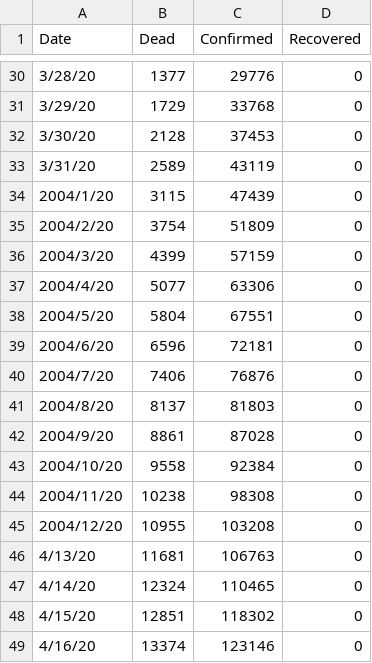
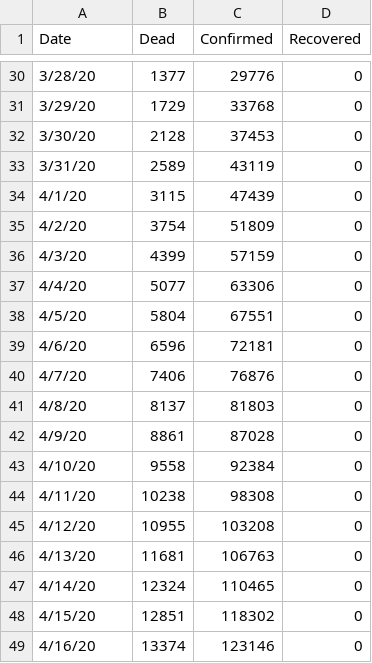
Before and after one commit to bevarb/My-Compititon, a CSV file: Data/New York City.csv, drawn as a sheet; only a part is shown, gaps mark what is left out; the diff covers the shown part only.

```diff
--- a/Data/New York City.csv
+++ b/Data/New York City.csv
@@ -33,14 +33,14 @@
 3/31/20,2589,43119,0
-2004/1/20,3115,47439,0
-2004/2/20,3754,51809,0
-2004/3/20,4399,57159,0
-2004/4/20,5077,63306,0
-2004/5/20,5804,67551,0
-2004/6/20,6596,72181,0
-2004/7/20,7406,76876,0
-2004/8/20,8137,81803,0
-2004/9/20,8861,87028,0
-2004/10/20,9558,92384,0
-2004/11/20,10238,98308,0
-2004/12/20,10955,103208,0
+4/1/20,3115,47439,0
+4/2/20,3754,51809,0
+4/3/20,4399,57159,0
+4/4/20,5077,63306,0
+4/5/20,5804,67551,0
+4/6/20,6596,72181,0
+4/7/20,7406,76876,0
+4/8/20,8137,81803,0
+4/9/20,8861,87028,0
+4/10/20,9558,92384,0
+4/11/20,10238,98308,0
+4/12/20,10955,103208,0
 4/13/20,11681,106763,0
```
Also changed, not shown: 13 edited cells elsewhere in this file, Data/US_All.csv, 1 other file.
